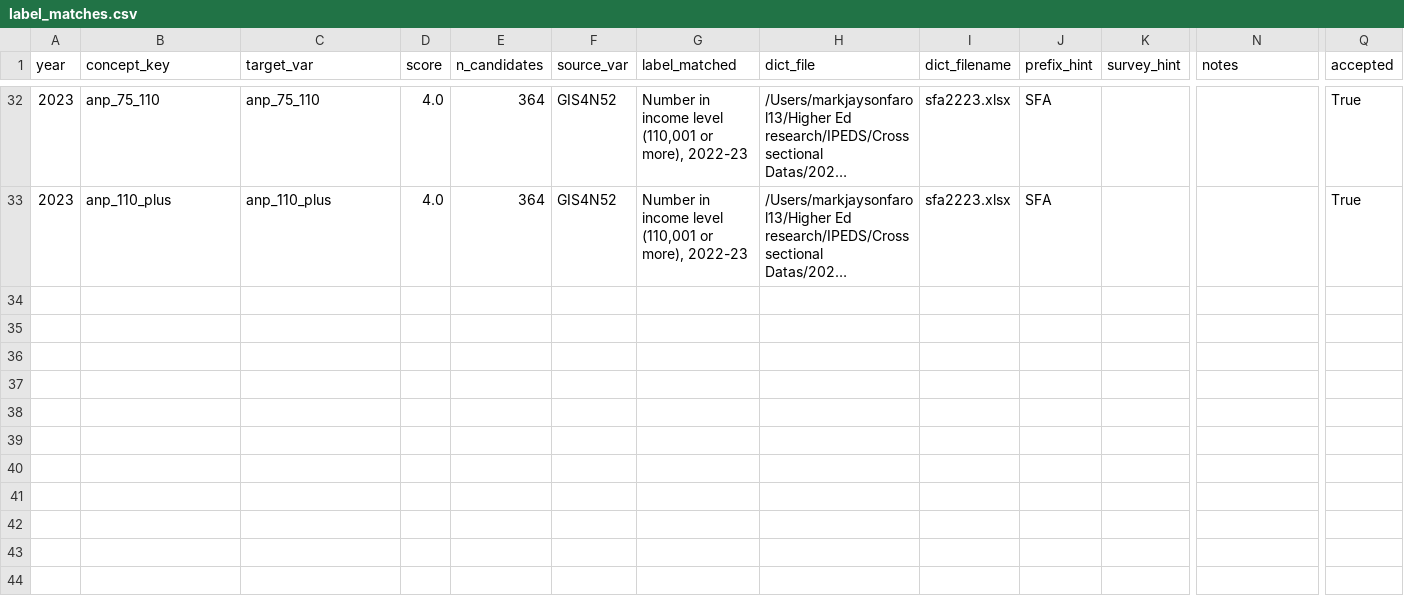
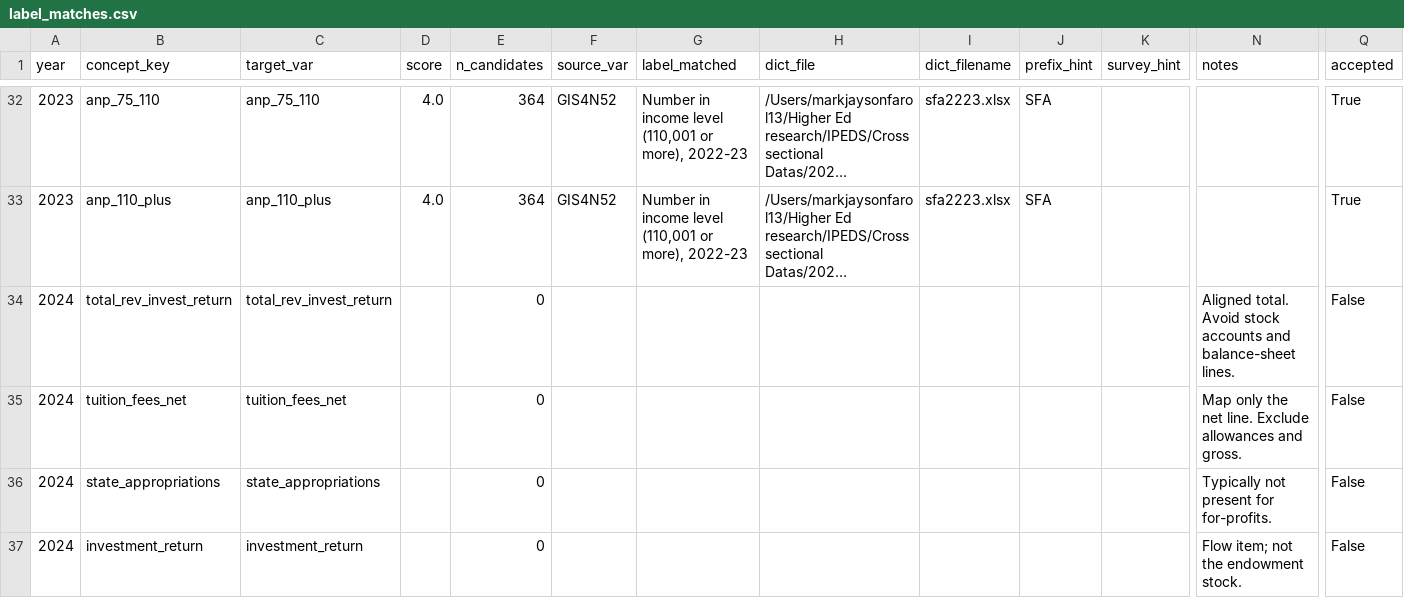
Before and after one commit to markjayson13/IPEDS_Paneling, a CSV file: label_matches.csv, drawn as a sheet; only a part is shown, gaps mark what is left out; long unchanged cells end in …; rows hold the shown columns only; the diff covers the shown part only; the diff names each change by its address in the sheet, - before the commit and + after, or states it on an @@ line.

```diff
--- a/label_matches.csv
+++ b/label_matches.csv
+row 34: 2024 | total_rev_invest_return | total_rev_invest_return |  | 0 |  |  |  |  |  |  | Aligned total. Avoid stock accounts and balance-sheet lines. | False
+row 35: 2024 | tuition_fees_net | tuition_fees_net |  | 0 |  |  |  |  |  |  | Map only the net line. Exclude allowances and gross. | False
+row 36: 2024 | state_appropriations | state_appropriations |  | 0 |  |  |  |  |  |  | Typically not present for for-profits. | False
+row 37: 2024 | investment_return | investment_return |  | 0 |  |  |  |  |  |  | Flow item; not the endowment stock. | False
```
Also changed, not shown: 12 added rows elsewhere in this file, validation_report.csv, 2 other files.
